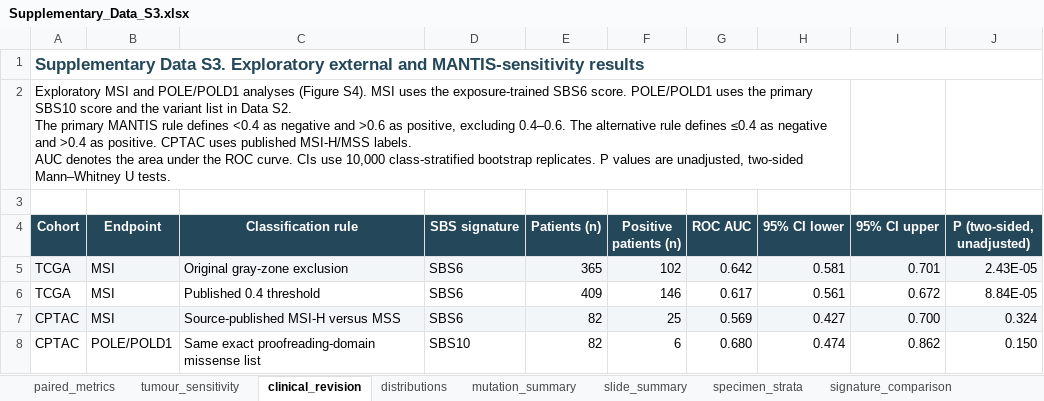
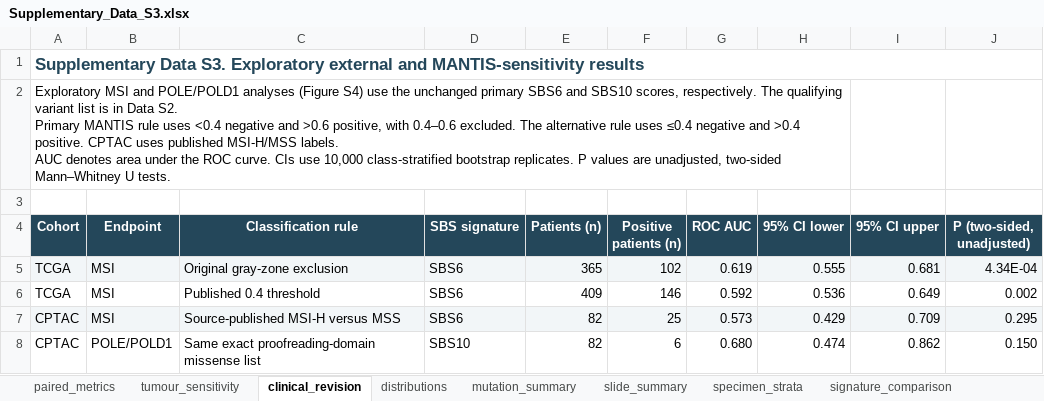
Before and after one commit to byeongchangsim/cancers-sbs, an Excel workbook: data/Supplementary_Data_S3.xlsx, sheet clinical_revision, drawn as a sheet; values as stored, in another font and other column widths than the file's, no borders; ↵ is a line break in a cell; the diff names each change by its address in the sheet, - before the commit and + after, or states it on an @@ line.

Commit message:
Restore primary SBS6 scores for MSI analyses and remove replacement readout

```diff
--- a/data/Supplementary_Data_S3.xlsx (sheet clinical_revision)
+++ b/data/Supplementary_Data_S3.xlsx (sheet clinical_revision)
-A2 (Cohort): …analyses (Figure S4). MSI uses the exposure-trained SBS6 score. POLE/POLD1 uses the primary SBS10 score and the variant list in Data S2. ↵ The primary MANTIS rule defines <0.4 as negative and >0.6 as positive, excluding 0.4–0.6. The alternative rule defines ≤0.4 as negative and >0.4 as positive. CPTAC uses published MSI-H/MSS labels. ↵ AUC denotes the area under…
+A2 (Cohort): …analyses (Figure S4) use the unchanged primary SBS6 and SBS10 scores, respectively. The qualifying variant list is in Data S2. ↵ Primary MANTIS rule uses <0.4 negative and >0.6 positive, with 0.4–0.6 excluded. The alternative rule uses ≤0.4 negative and >0.4 positive. CPTAC uses published MSI-H/MSS labels. ↵ AUC denotes area under…
-G5 (ROC AUC): 0.642
+G5 (ROC AUC): 0.619
-H5 (95% CI lower): 0.581
+H5 (95% CI lower): 0.555
-I5 (95% CI upper): 0.701
+I5 (95% CI upper): 0.681
-J5 (P (two-sided, unadjusted)): 2.43E-05
+J5 (P (two-sided, unadjusted)): 4.34E-04
-G6 (ROC AUC): 0.617
+G6 (ROC AUC): 0.592
-H6 (95% CI lower): 0.561
+H6 (95% CI lower): 0.536
-I6 (95% CI upper): 0.672
+I6 (95% CI upper): 0.649
-J6 (P (two-sided, unadjusted)): 8.84E-05
+J6 (P (two-sided, unadjusted)): 0.002
-G7 (ROC AUC): 0.569
+G7 (ROC AUC): 0.573
-H7 (95% CI lower): 0.427
+H7 (95% CI lower): 0.429
-I7 (95% CI upper): 0.700
+I7 (95% CI upper): 0.709
-J7 (P (two-sided, unadjusted)): 0.324
+J7 (P (two-sided, unadjusted)): 0.295
```
Also changed, not shown: sheet distributions, data/Supplementary_Data_S1.xlsx, data/Supplementary_Data_S2.xlsx, 25 other files.
